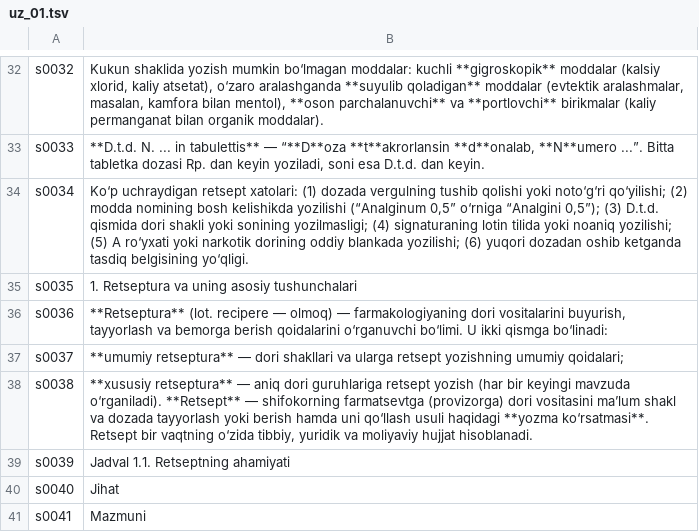
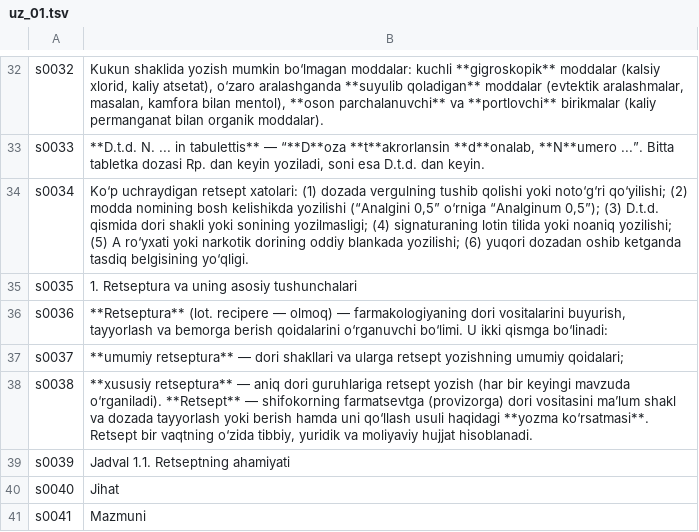
Before and after one commit to A380032/MedAtlas-, a TSV file: tools/i18n/books/frm/uz_01.tsv, drawn as a sheet; only a part is shown, gaps mark what is left out; the diff covers the shown part only.

```diff
--- a/tools/i18n/books/frm/uz_01.tsv
+++ b/tools/i18n/books/frm/uz_01.tsv
@@ -33,3 +33,3 @@ s0032	Kukun shaklida yozish mumkin bo‘lmagan moddalar: kuchli **gigroskopik**
 s0033	**D.t.d. N. ... in tabulettis** — “**D**oza **t**akrorlansin **d**onalab, **N**umero ...”. Bitta tabletka dozasi Rp. dan keyin yoziladi, soni esa D.t.d. dan keyin.
-s0034	Ko‘p uchraydigan retsept xatolari: (1) dozada vergulning tushib qolishi yoki noto‘g‘ri qo‘yilishi; (2) modda nomining bosh kelishikda yozilishi (“Analginum 0,5” o‘rniga “Analgini 0,5”); (3) D.t.d. qismida dori shakli yoki sonining yozilmasligi; (4) signaturaning lotin tilida yoki noaniq yozilishi; (5) A ro‘yxati yoki narkotik dorining oddiy blankada yozilishi; (6) yuqori dozadan oshib ketganda tasdiq belgisining yo‘qligi.
+s0034	Ko‘p uchraydigan retsept xatolari: (1) dozada vergulning tushib qolishi yoki noto‘g‘ri qo‘yilishi; (2) modda nomining bosh kelishikda yozilishi (“Analgini 0,5” o‘rniga “Analginum 0,5”); (3) D.t.d. qismida dori shakli yoki sonining yozilmasligi; (4) signaturaning lotin tilida yoki noaniq yozilishi; (5) A ro‘yxati yoki narkotik dorining oddiy blankada yozilishi; (6) yuqori dozadan oshib ketganda tasdiq belgisining yo‘qligi.
 s0035	1. Retseptura va uning asosiy tushunchalari
```
Also changed, not shown: 2 removed rows and 107 edited cells elsewhere in this file, tools/i18n/books/frm/uz_02.tsv, tools/i18n/books/frm/uz_03.tsv, 39 other files.
